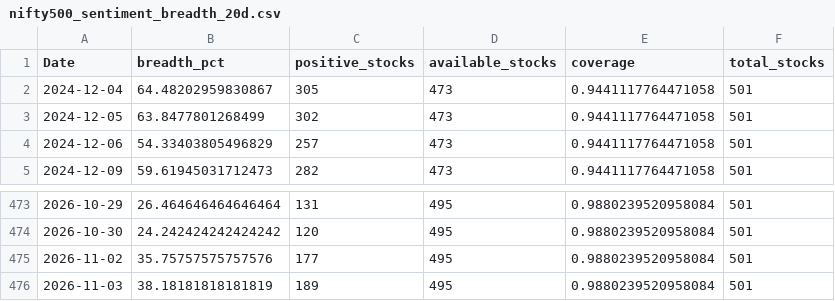
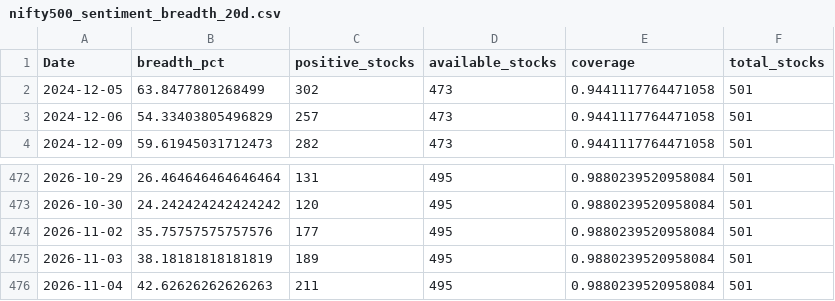
Before and after one commit to CS26-ST/short_term_sentiment_indicator, a CSV file: output/nifty500_sentiment_breadth_20d.csv, drawn as a sheet; only a part is shown, gaps mark what is left out.

```diff
--- a/output/nifty500_sentiment_breadth_20d.csv
+++ b/output/nifty500_sentiment_breadth_20d.csv
@@ -1,3 +1,2 @@
 Date,breadth_pct,positive_stocks,available_stocks,coverage,total_stocks
-2024-12-04,64.48202959830867,305,473,0.9441117764471058,501
 2024-12-05,63.8477801268499,302,473,0.9441117764471058,501
@@ -476 +475,2 @@ Date,breadth_pct,positive_stocks,available_stocks,coverage,total_stocks
 2026-11-03,38.18181818181819,189,495,0.9880239520958084,501
+2026-11-04,42.62626262626263,211,495,0.9880239520958084,501
```
Also changed, not shown: 2 other files.
